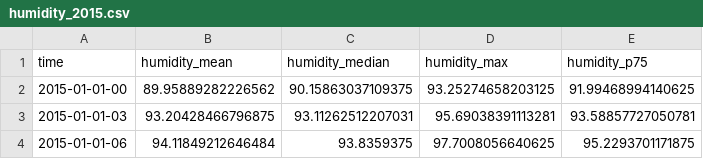
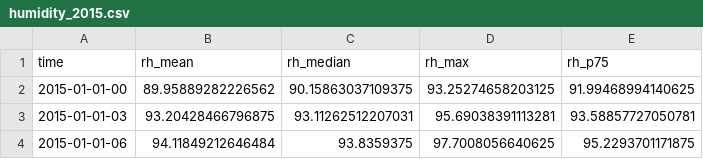
Before and after one commit to susie682/Group-10_760, a CSV file: datasets/era5/split-csv-data/2015/humidity_2015.csv, drawn as a sheet; only a part is shown.

Commit message:
add hourly dataset & mapping training script

```diff
--- a/datasets/era5/split-csv-data/2015/humidity_2015.csv
+++ b/datasets/era5/split-csv-data/2015/humidity_2015.csv
@@ -1,2 +1,2 @@
-time,humidity_mean,humidity_median,humidity_max,humidity_p75
+time,rh_mean,rh_median,rh_max,rh_p75
 2015-01-01-00,89.95889282226562,90.15863037109375,93.25274658203125,91.99468994140625
```
Also changed, not shown: 53 other files.
